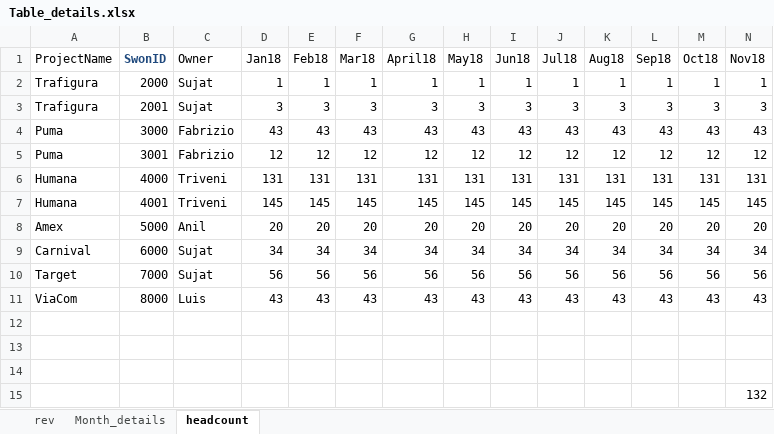
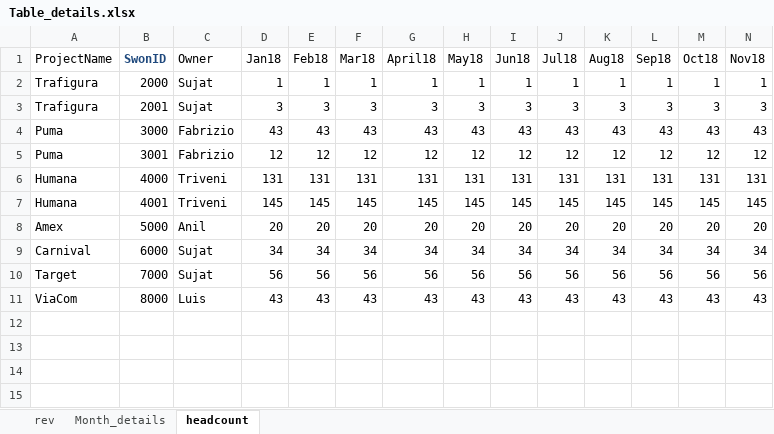
Before and after one commit to ramprasathc/chatbotexecl, an Excel workbook: Table_details.xlsx, sheet headcount, drawn as a sheet; only a part is shown; values as stored, in another font and other column widths than the file's, no borders; rows hold the shown columns only; the diff names each change by its address in the sheet, - before the commit and + after, or states it on an @@ line.

Commit message:
Add files via upload

```diff
--- a/Table_details.xlsx (sheet headcount)
+++ b/Table_details.xlsx (sheet headcount)
-row 12: (empty)
-row 13: (empty)
-row 14: (empty)
-row 15:  |  |  |  |  |  |  |  |  |  |  |  |  | 132
```
